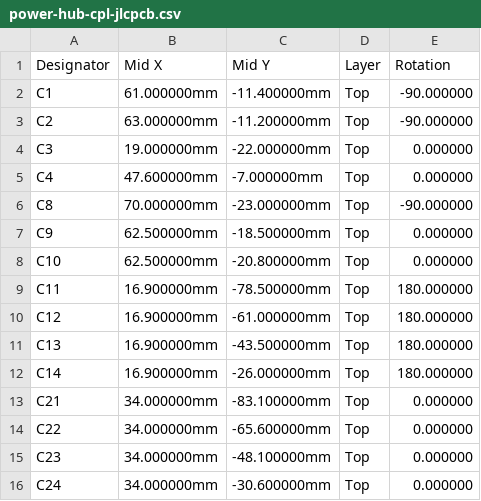
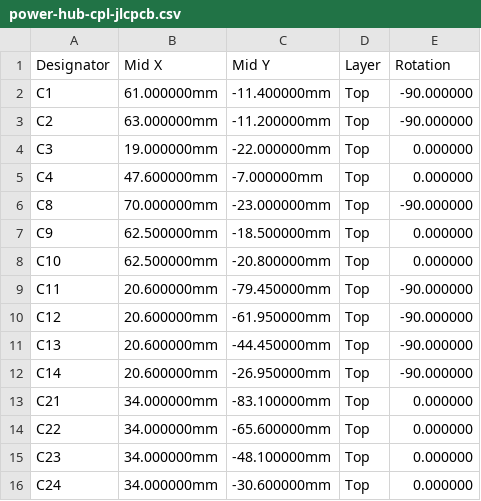
Before and after one commit to kartben/hw-testing-rack, a CSV file: electronics/power-hub/fab/power-hub-cpl-jlcpcb.csv, drawn as a sheet; only a part is shown.

```diff
--- a/electronics/power-hub/fab/power-hub-cpl-jlcpcb.csv
+++ b/electronics/power-hub/fab/power-hub-cpl-jlcpcb.csv
@@ -8,6 +8,6 @@ C9,62.500000mm,-18.500000mm,Top,0.000000
 C10,62.500000mm,-20.800000mm,Top,0.000000
-C11,16.900000mm,-78.500000mm,Top,180.000000
-C12,16.900000mm,-61.000000mm,Top,180.000000
-C13,16.900000mm,-43.500000mm,Top,180.000000
-C14,16.900000mm,-26.000000mm,Top,180.000000
+C11,20.600000mm,-79.450000mm,Top,-90.000000
+C12,20.600000mm,-61.950000mm,Top,-90.000000
+C13,20.600000mm,-44.450000mm,Top,-90.000000
+C14,20.600000mm,-26.950000mm,Top,-90.000000
 C21,34.000000mm,-83.100000mm,Top,0.000000
```
Also changed, not shown: 7 other files.
